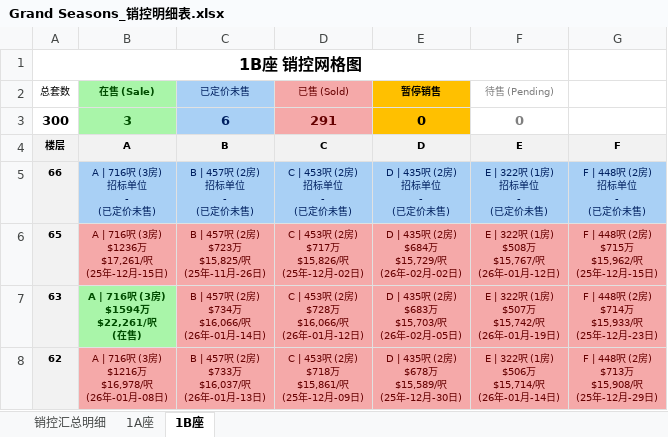
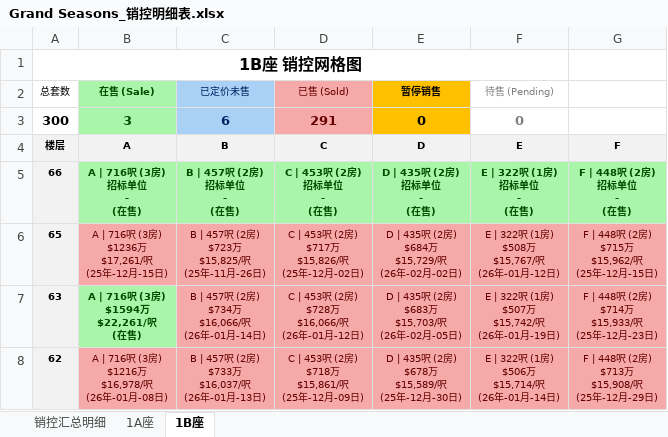
Before and after one commit to neil-studio/hk, an Excel workbook: 九龙-将军澳-Grand Seasons/Grand Seasons_销控明细表.xlsx, sheet 1B座, drawn as a sheet; only a part is shown; values as stored, in another font and other column widths than the file's, no borders; ↵ is a line break in a cell; the diff names each change by its address in the sheet, - before the commit and + after, or states it on an @@ line.

Commit message:
feat(rules): solidify pending vs on-sale tender unit rules in AGENTS.md, scrapers, and update all Excel workbooks & web data

```diff
--- a/九龙-将军澳-Grand Seasons/Grand Seasons_销控明细表.xlsx (sheet 1B座)
+++ b/九龙-将军澳-Grand Seasons/Grand Seasons_销控明细表.xlsx (sheet 1B座)
-B5 (在售 (Sale)): A | 716呎 (3房) ↵ 招标单位 ↵ - ↵ (已定价未售)
+B5 (在售 (Sale)): A | 716呎 (3房) ↵ 招标单位 ↵ - ↵ (在售)
@@ B5:G5 fill: #A9D0F5 → #A9F5A9, bold: off → on, text colour: #002060 → #004D00 @@
-C5 (已定价未售): B | 457呎 (2房) ↵ 招标单位 ↵ - ↵ (已定价未售)
+C5 (已定价未售): B | 457呎 (2房) ↵ 招标单位 ↵ - ↵ (在售)
-D5 (已售 (Sold)): C | 453呎 (2房) ↵ 招标单位 ↵ - ↵ (已定价未售)
+D5 (已售 (Sold)): C | 453呎 (2房) ↵ 招标单位 ↵ - ↵ (在售)
-E5 (暂停销售): D | 435呎 (2房) ↵ 招标单位 ↵ - ↵ (已定价未售)
+E5 (暂停销售): D | 435呎 (2房) ↵ 招标单位 ↵ - ↵ (在售)
-F5 (待售 (Pending)): E | 322呎 (1房) ↵ 招标单位 ↵ - ↵ (已定价未售)
+F5 (待售 (Pending)): E | 322呎 (1房) ↵ 招标单位 ↵ - ↵ (在售)
-G5: F | 448呎 (2房) ↵ 招标单位 ↵ - ↵ (已定价未售)
+G5: F | 448呎 (2房) ↵ 招标单位 ↵ - ↵ (在售)
```
Also changed, not shown: sheet 1A座, sheet 销控汇总明细, files/九龙-红磡-首岸第1期.xlsx, web/files/九龙-红磡-首岸第1期.xlsx, 21 other files.
